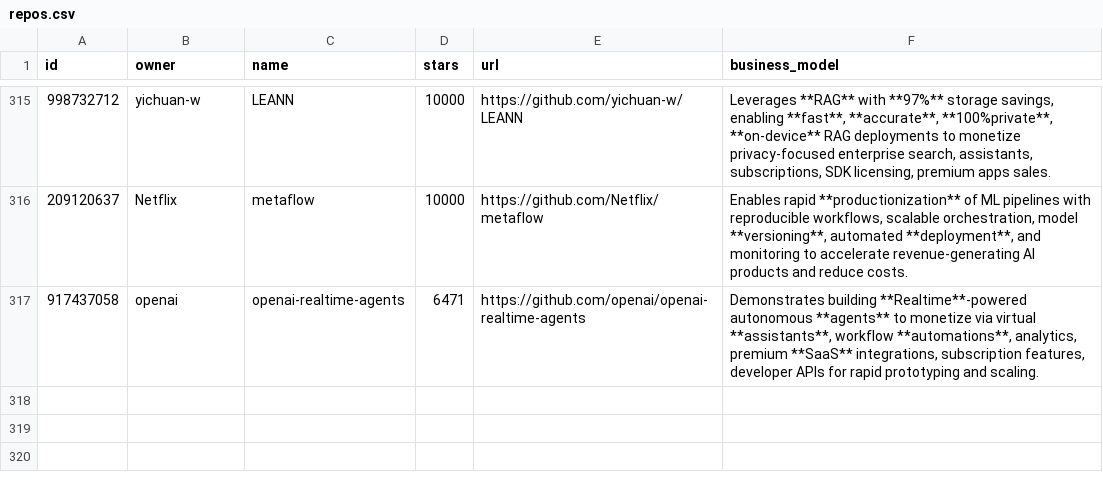
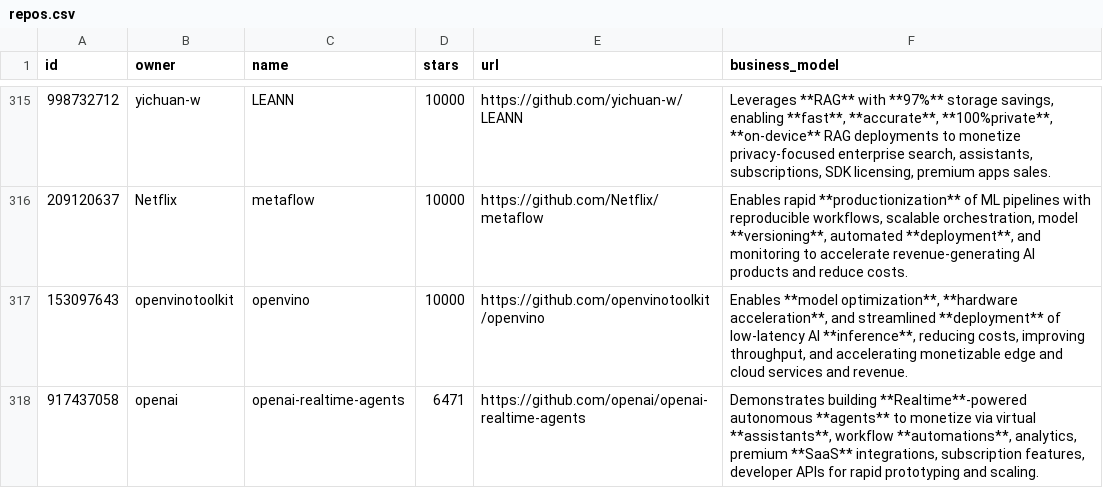
Before and after one commit to garylab/MakeMoneyWithAI, a CSV file: repos.csv, drawn as a sheet; only a part is shown, gaps mark what is left out; the diff names each change by its address in the sheet, - before the commit and + after, or states it on an @@ line.

```diff
--- a/repos.csv
+++ b/repos.csv
+row 317: 153097643 | openvinotoolkit | openvino | 10000 | https://github.com/openvinotoolkit/openvino | Enables **model optimization**, **hardware acceleration**, and streamlined **deployment** of low-latency AI **inference**, reducing costs, improving throughput, and accelerating monetizable edge and cloud services and revenue.
```
Also changed, not shown: 1 other file.
